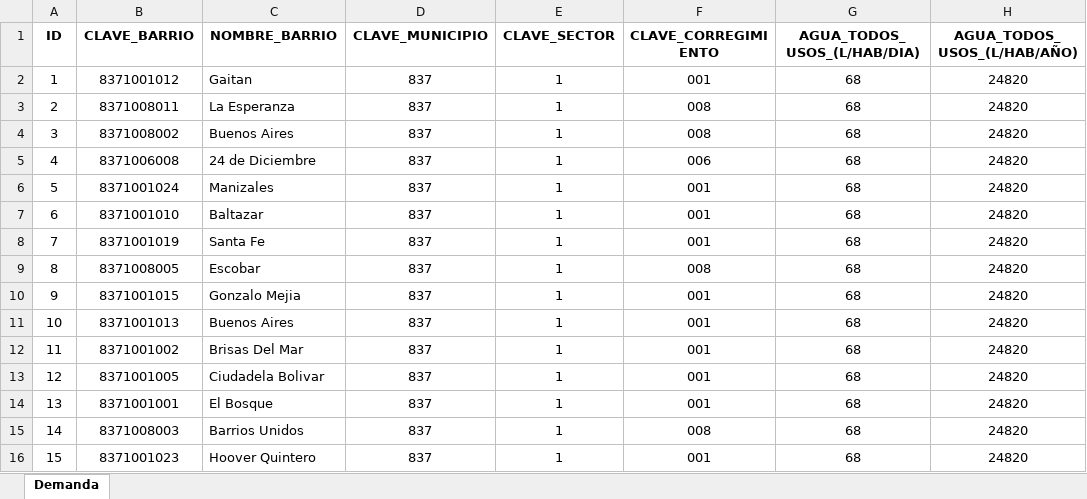
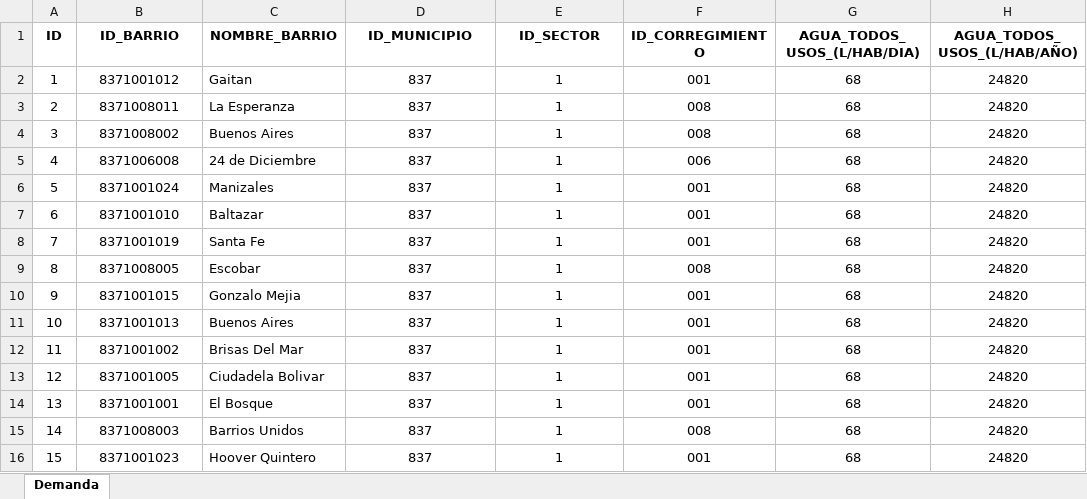
Before and after one commit to danielgara/densurbam, an Excel workbook: Datasets/Demanda.xlsx, sheet Demanda, drawn as a sheet; values as stored, in another font and other column widths than the file's, no borders; the diff names each change by its address in the sheet, - before the commit and + after, or states it on an @@ line.

Commit message:
imp: arreglar cambiar clave por id

```diff
--- a/Datasets/Demanda.xlsx (sheet Demanda)
+++ b/Datasets/Demanda.xlsx (sheet Demanda)
-B1: CLAVE_BARRIO
+B1: ID_BARRIO
-D1: CLAVE_MUNICIPIO
+D1: ID_MUNICIPIO
-E1: CLAVE_SECTOR
+E1: ID_SECTOR
-F1: CLAVE_CORREGIMIENTO
+F1: ID_CORREGIMIENTO
```
Also changed, not shown: 2 other files.
